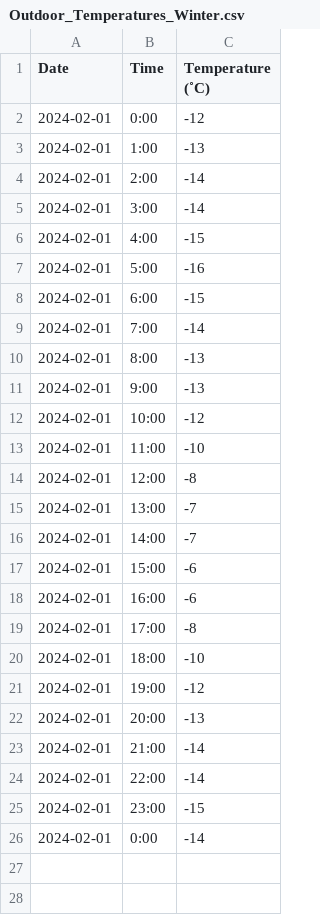
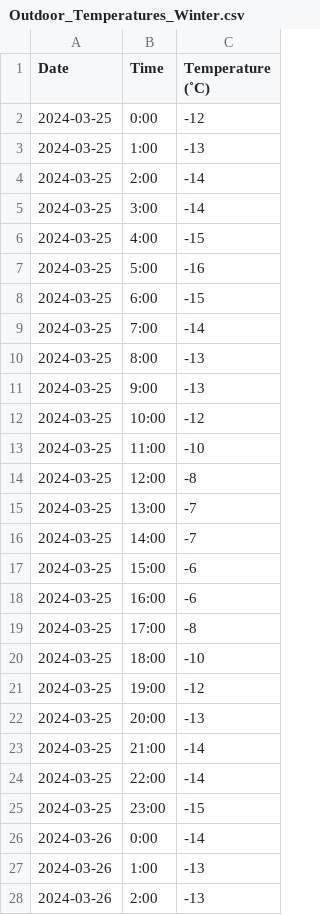
Before and after one commit to Kayram2710/soen343-teamgamma, a CSV file: smart-home/src/main/resources/Outdoor_Temperatures_Winter.csv, drawn as a sheet; only a part is shown; the diff covers the shown part only.

```diff
--- a/smart-home/src/main/resources/Outdoor_Temperatures_Winter.csv
+++ b/smart-home/src/main/resources/Outdoor_Temperatures_Winter.csv
@@ -1,26 +1,28 @@
 Date,Time,Temperature (˚C)
-2024-02-01,0:00,-12
-2024-02-01,1:00,-13
-2024-02-01,2:00,-14
-2024-02-01,3:00,-14
-2024-02-01,4:00,-15
-2024-02-01,5:00,-16
-2024-02-01,6:00,-15
-2024-02-01,7:00,-14
-2024-02-01,8:00,-13
-2024-02-01,9:00,-13
-2024-02-01,10:00,-12
-2024-02-01,11:00,-10
-2024-02-01,12:00,-8
-2024-02-01,13:00,-7
-2024-02-01,14:00,-7
-2024-02-01,15:00,-6
-2024-02-01,16:00,-6
-2024-02-01,17:00,-8
-2024-02-01,18:00,-10
-2024-02-01,19:00,-12
-2024-02-01,20:00,-13
-2024-02-01,21:00,-14
-2024-02-01,22:00,-14
-2024-02-01,23:00,-15
-2024-02-01,0:00,-14
+2024-03-25,0:00,-12
+2024-03-25,1:00,-13
+2024-03-25,2:00,-14
+2024-03-25,3:00,-14
+2024-03-25,4:00,-15
+2024-03-25,5:00,-16
+2024-03-25,6:00,-15
+2024-03-25,7:00,-14
+2024-03-25,8:00,-13
+2024-03-25,9:00,-13
+2024-03-25,10:00,-12
+2024-03-25,11:00,-10
+2024-03-25,12:00,-8
+2024-03-25,13:00,-7
+2024-03-25,14:00,-7
+2024-03-25,15:00,-6
+2024-03-25,16:00,-6
+2024-03-25,17:00,-8
+2024-03-25,18:00,-10
+2024-03-25,19:00,-12
+2024-03-25,20:00,-13
+2024-03-25,21:00,-14
+2024-03-25,22:00,-14
+2024-03-25,23:00,-15
+2024-03-26,0:00,-14
+2024-03-26,1:00,-13
+2024-03-26,2:00,-13
```
Also changed, not shown: 45 added rows elsewhere in this file, smart-home/src/main/resources/Summer_Outdoor_Temperatures.csv, 5 other files.
